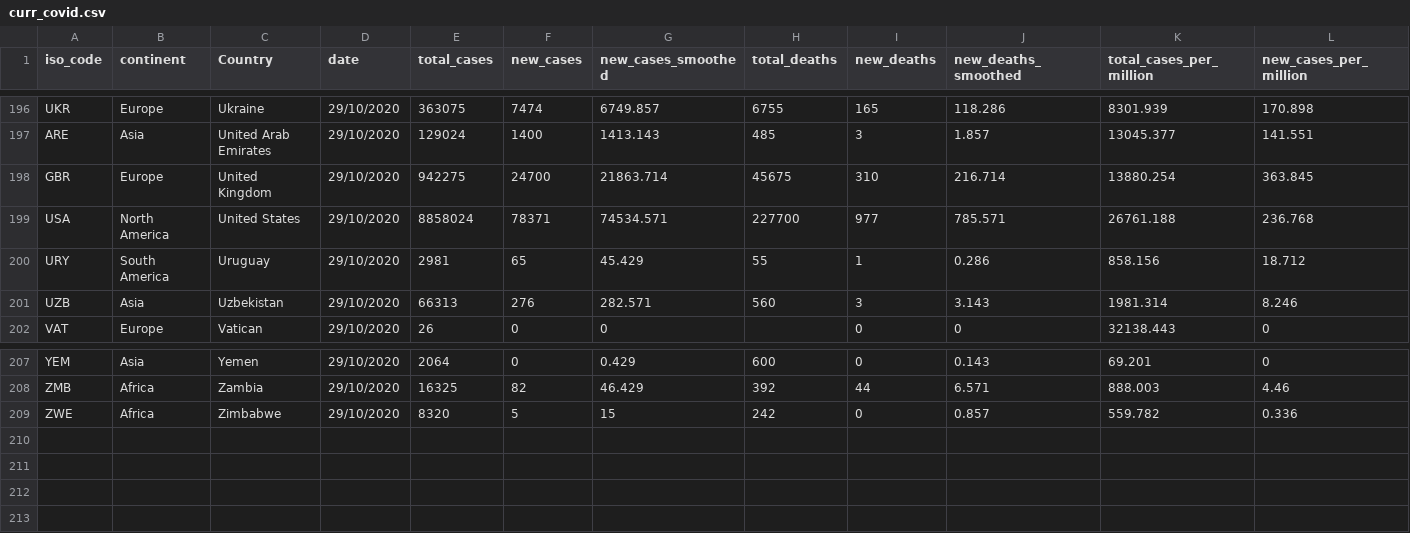
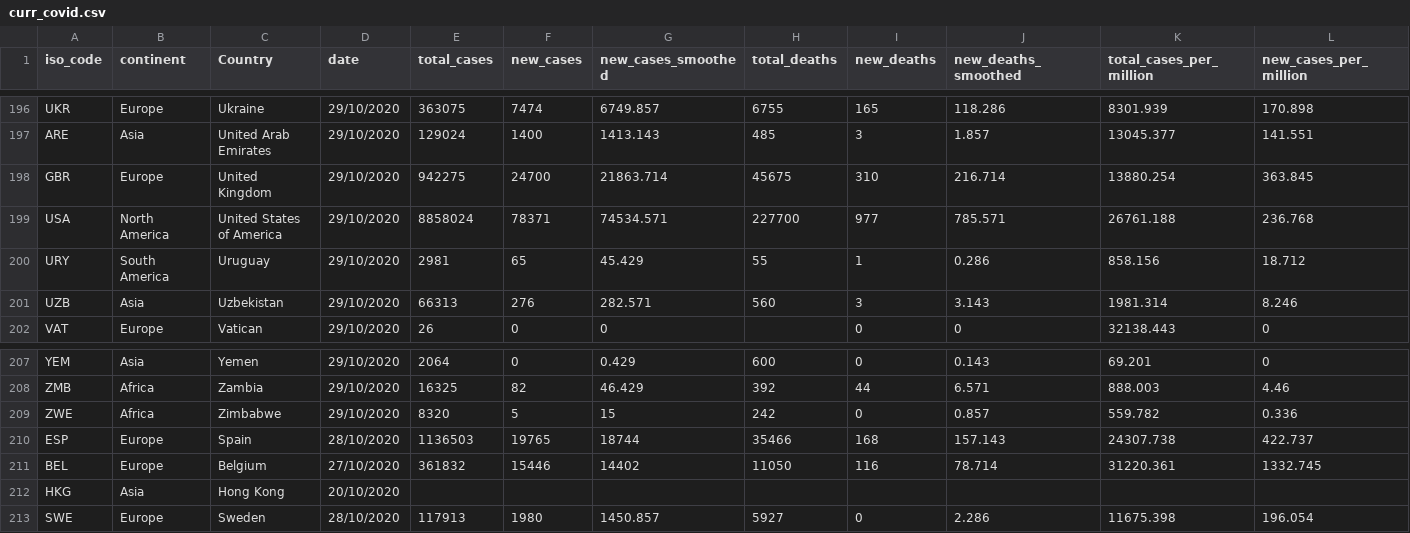
Before and after one commit to RickyTran1/COVID-19, a CSV file: curr_covid.csv, drawn as a sheet; only a part is shown, gaps mark what is left out; rows hold the shown columns only; the diff names each change by its address in the sheet, - before the commit and + after, or states it on an @@ line.

Commit message:
Add files via upload

```diff
--- a/curr_covid.csv
+++ b/curr_covid.csv
-C199 (Country): United States
+C199 (Country): United States of America
+row 210: ESP | Europe | Spain | 28/10/2020 | 1136503 | 19765 | 18744 | 35466 | 168 | 157.143 | 24307.738 | 422.737
+row 211: BEL | Europe | Belgium | 27/10/2020 | 361832 | 15446 | 14402 | 11050 | 116 | 78.714 | 31220.361 | 1332.745
+row 212: HKG | Asia | Hong Kong | 20/10/2020
+row 213: SWE | Europe | Sweden | 28/10/2020 | 117913 | 1980 | 1450.857 | 5927 | 0 | 2.286 | 11675.398 | 196.054
```
